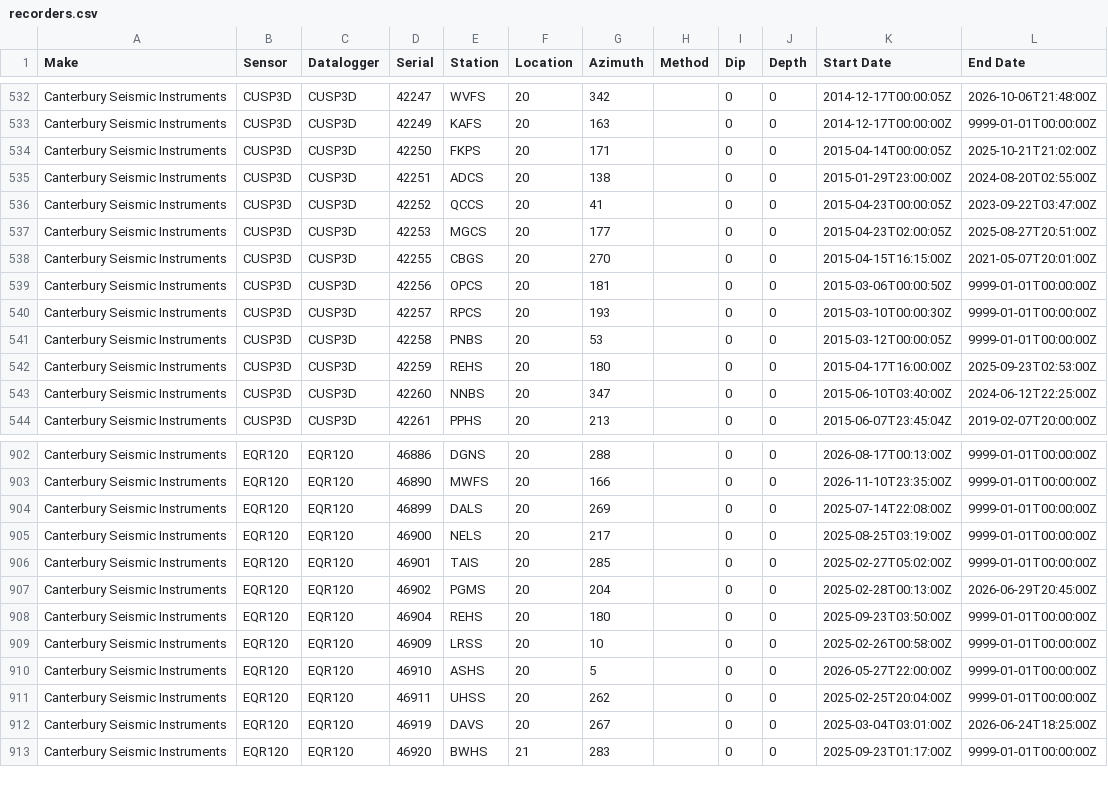
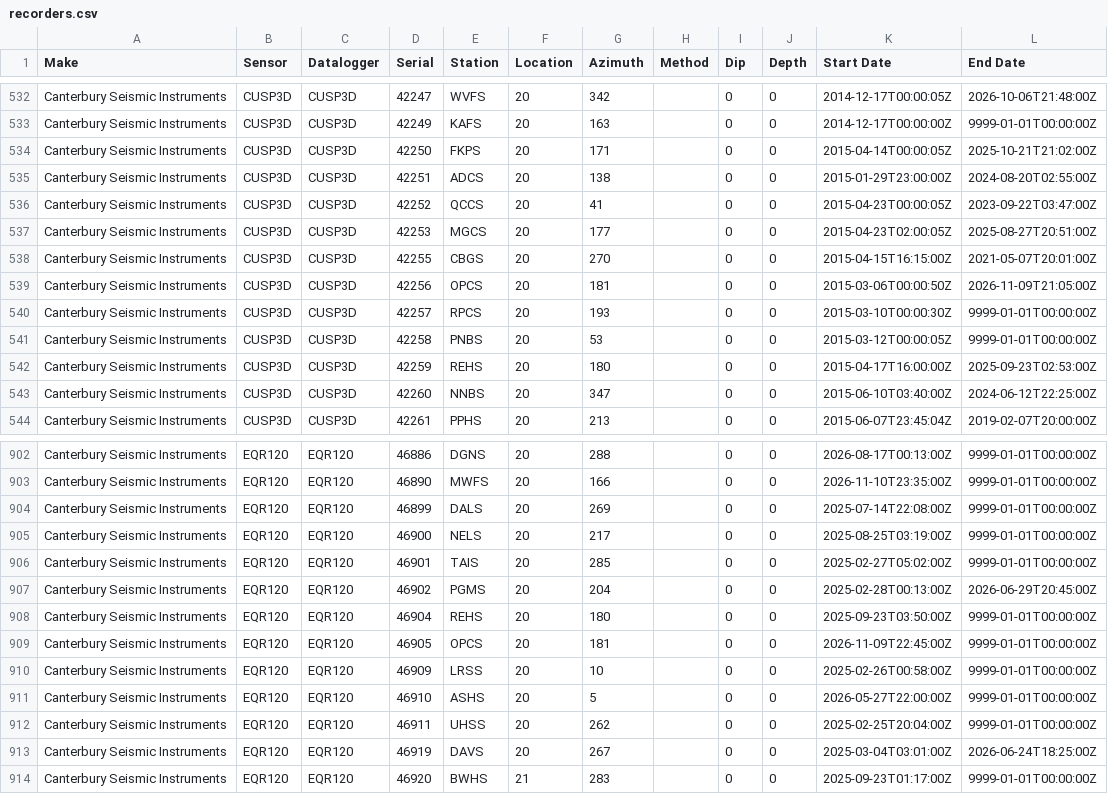
Before and after one commit to GeoNet/delta, a CSV file: install/recorders.csv, drawn as a sheet; only a part is shown, gaps mark what is left out.

Commit message:
nfc: OPCS Cusp3D to EQR120 SM recorder swap

```diff
--- a/install/recorders.csv
+++ b/install/recorders.csv
@@ -538,3 +538,3 @@ Canterbury Seismic Instruments,CUSP3D,CUSP3D,42253,MGCS,20,177,,0,0,2015-04-23T0
 Canterbury Seismic Instruments,CUSP3D,CUSP3D,42255,CBGS,20,270,,0,0,2015-04-15T16:15:00Z,2021-05-07T20:01:00Z
-Canterbury Seismic Instruments,CUSP3D,CUSP3D,42256,OPCS,20,181,,0,0,2015-03-06T00:00:50Z,9999-01-01T00:00:00Z
+Canterbury Seismic Instruments,CUSP3D,CUSP3D,42256,OPCS,20,181,,0,0,2015-03-06T00:00:50Z,2026-11-09T21:05:00Z
 Canterbury Seismic Instruments,CUSP3D,CUSP3D,42257,RPCS,20,193,,0,0,2015-03-10T00:00:30Z,9999-01-01T00:00:00Z
@@ -908,2 +908,3 @@ Canterbury Seismic Instruments,EQR120,EQR120,46902,PGMS,20,204,,0,0,2025-02-28T0
 Canterbury Seismic Instruments,EQR120,EQR120,46904,REHS,20,180,,0,0,2025-09-23T03:50:00Z,9999-01-01T00:00:00Z
+Canterbury Seismic Instruments,EQR120,EQR120,46905,OPCS,20,181,,0,0,2026-11-09T22:45:00Z,9999-01-01T00:00:00Z
 Canterbury Seismic Instruments,EQR120,EQR120,46909,LRSS,20,10,,0,0,2025-02-26T00:58:00Z,9999-01-01T00:00:00Z
```
Also changed, not shown: assets/recorders.csv, install/firmware.csv, 1 other file.
